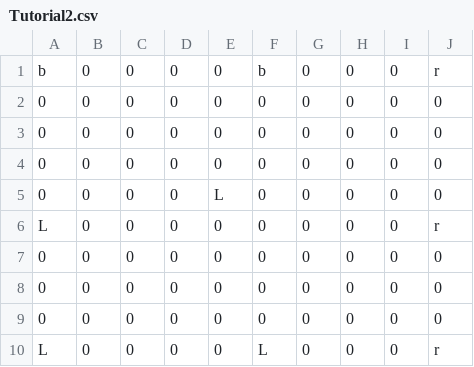
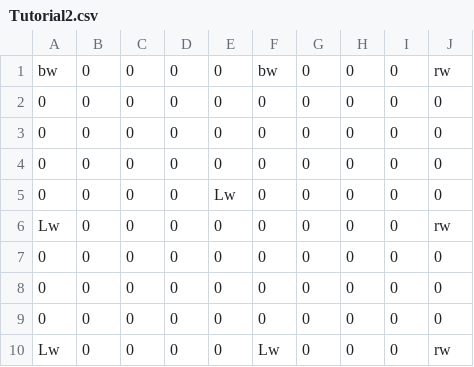
Before and after one commit to Jastin-Infj/SchoolTeamProject, a CSV file: MazeCube/Assets/Resources/StageData/Tutorial2.csv, drawn as a sheet.

```diff
--- a/MazeCube/Assets/Resources/StageData/Tutorial2.csv
+++ b/MazeCube/Assets/Resources/StageData/Tutorial2.csv
@@ -1,2 +1,2 @@
-b,0,0,0,0,b,0,0,0,r
+bw,0,0,0,0,bw,0,0,0,rw
 0,0,0,0,0,0,0,0,0,0
@@ -4,4 +4,4 @@ b,0,0,0,0,b,0,0,0,r
 0,0,0,0,0,0,0,0,0,0
-0,0,0,0,L,0,0,0,0,0
-L,0,0,0,0,0,0,0,0,r
+0,0,0,0,Lw,0,0,0,0,0
+Lw,0,0,0,0,0,0,0,0,rw
 0,0,0,0,0,0,0,0,0,0
@@ -9,2 +9,2 @@ L,0,0,0,0,0,0,0,0,r
 0,0,0,0,0,0,0,0,0,0
-L,0,0,0,0,L,0,0,0,r
+Lw,0,0,0,0,Lw,0,0,0,rw
```
Also changed, not shown: MazeCube/Assets/Resources/StageData/Tutorial1.csv, MazeCube/Assets/Resources/StageData/Tutorial3.csv, 40 other files.
